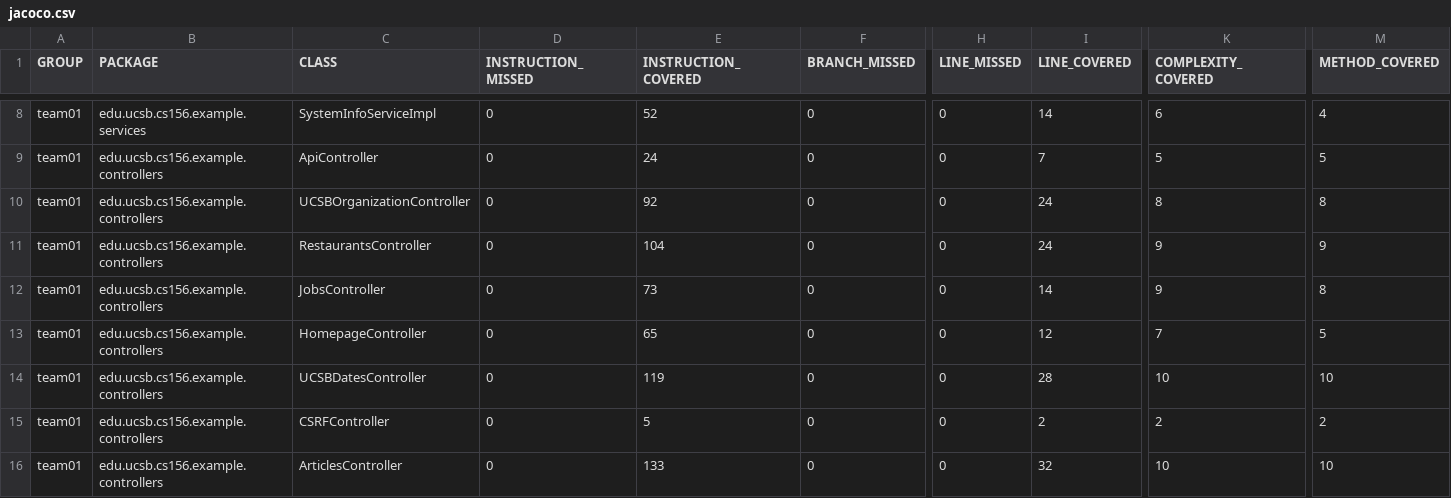
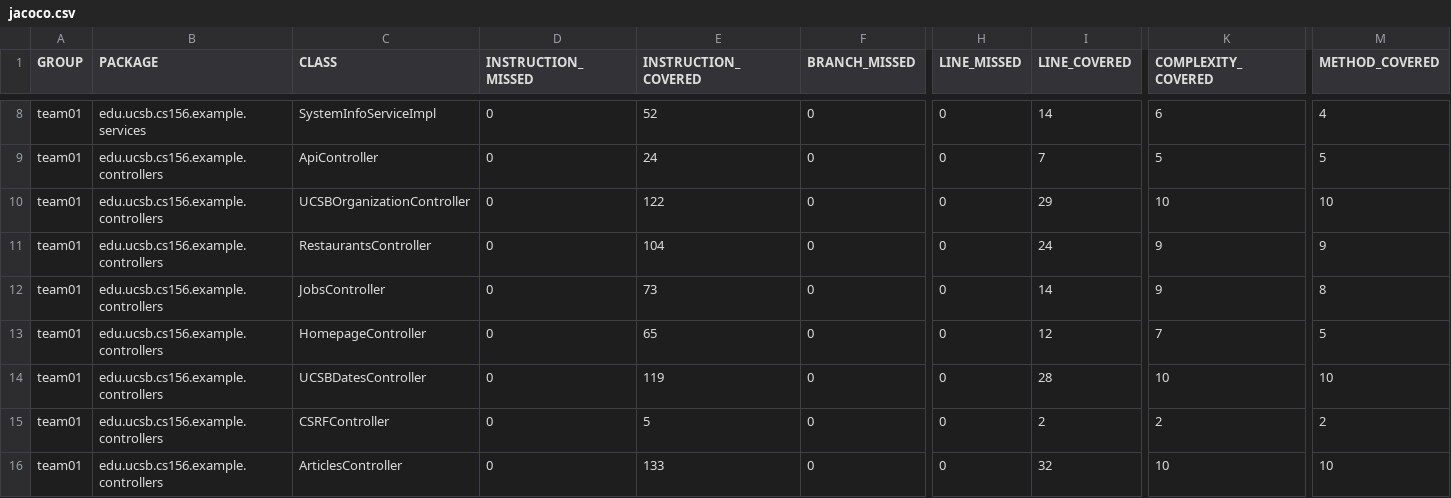
Before and after one commit to ucsb-cs156-s26/team01-s26-16, a CSV file: prs/57/jacoco/jacoco.csv, drawn as a sheet; only a part is shown, gaps mark what is left out; the diff names each change by its address in the sheet, - before the commit and + after, or states it on an @@ line.

```diff
--- a/prs/57/jacoco/jacoco.csv
+++ b/prs/57/jacoco/jacoco.csv
-E10 (INSTRUCTION_COVERED): 92
+E10 (INSTRUCTION_COVERED): 122
-I10 (LINE_COVERED): 24
+I10 (LINE_COVERED): 29
-K10 (COMPLEXITY_COVERED): 8
+K10 (COMPLEXITY_COVERED): 10
-M10 (METHOD_COVERED): 8
+M10 (METHOD_COVERED): 10
```
Also changed, not shown: 7 other files.
